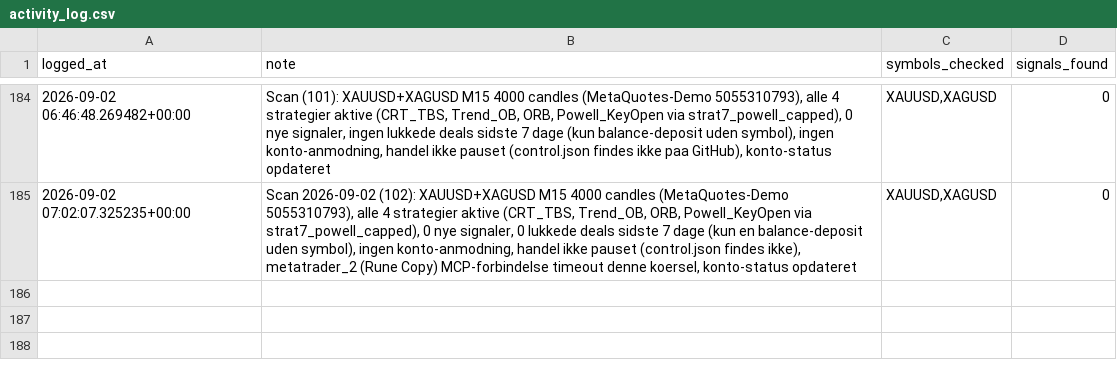
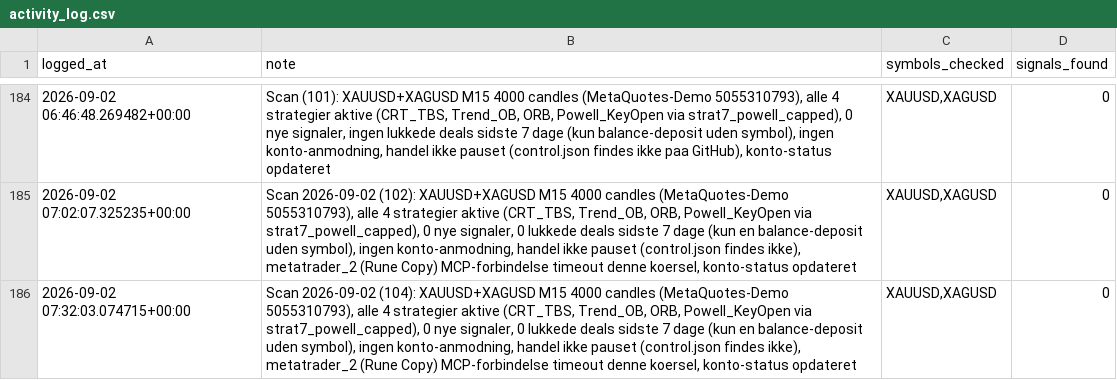
Before and after one commit to Runetherune/trading-dashboard, a CSV file: activity_log.csv, drawn as a sheet; only a part is shown, gaps mark what is left out; the diff names each change by its address in the sheet, - before the commit and + after, or states it on an @@ line.

Commit message:
Scan 2026-09-02 (104): XAUUSD+XAGUSD M15 4000 candles (MetaQuotes-Demo 5055310793), alle 4 strategier aktive (CRT_TBS, Trend_OB, ORB, Powell_KeyOpen via strat7_powell_capped), 0 nye signaler, 0 lukkede deals sidste 7 dage (kun en balance-deposit uden symbol), ingen konto-anmodning, handel ikke pauset (control.json findes ikke), metatrader_2 (Rune Copy) MCP-forbindelse timeout denne koersel, konto-status opdateret

```diff
--- a/activity_log.csv
+++ b/activity_log.csv
+row 186: 2026-09-02 07:32:03.074715+00:00 | Scan 2026-09-02 (104): XAUUSD+XAGUSD M15 4000 candles (MetaQuotes-Demo 5055310793), alle 4 strategier aktive (CRT_TBS, Trend_OB, ORB, Powell_KeyOpen via strat7_powell_capped), 0 nye signaler, 0 lukkede deals sidste 7 dage (kun en balance-deposit uden symbol), ingen konto-anmodning, handel ikke pauset (control.json findes ikke), metatrader_2 (Rune Copy) MCP-forbindelse timeout denne koersel, konto-status opdateret | XAUUSD,XAGUSD | 0
```
Also changed, not shown: 2 other files.
